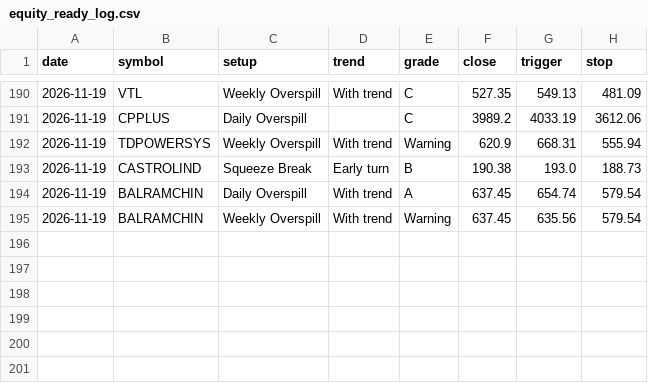
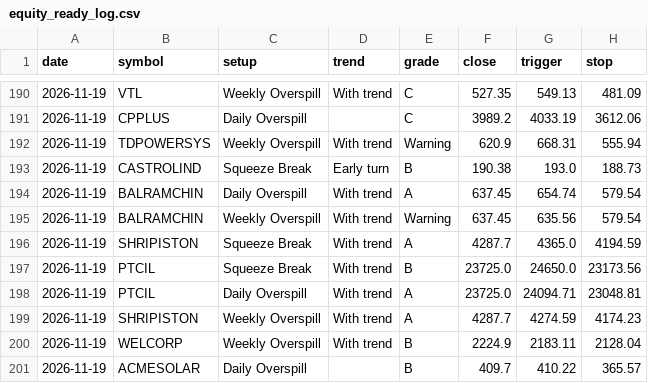
Before and after one commit to kapoorvivek4u-bit/TRENDFIRE_2.0, a CSV file: data/equity_ready_log.csv, drawn as a sheet; only a part is shown, gaps mark what is left out; the diff names each change by its address in the sheet, - before the commit and + after, or states it on an @@ line.

Commit message:
Equity scan 2026-11-19T09:16Z

```diff
--- a/data/equity_ready_log.csv
+++ b/data/equity_ready_log.csv
+row 196: 2026-11-19 | SHRIPISTON | Squeeze Break | With trend | A | 4287.7 | 4365.0 | 4194.59
+row 197: 2026-11-19 | PTCIL | Squeeze Break | With trend | B | 23725.0 | 24650.0 | 23173.56
+row 198: 2026-11-19 | PTCIL | Daily Overspill | With trend | A | 23725.0 | 24094.71 | 23048.81
+row 199: 2026-11-19 | SHRIPISTON | Weekly Overspill | With trend | A | 4287.7 | 4274.59 | 4174.23
+row 200: 2026-11-19 | WELCORP | Weekly Overspill | With trend | B | 2224.9 | 2183.11 | 2128.04
+row 201: 2026-11-19 | ACMESOLAR | Daily Overspill |  | B | 409.7 | 410.22 | 365.57
```
Also changed, not shown: 3 other files.
